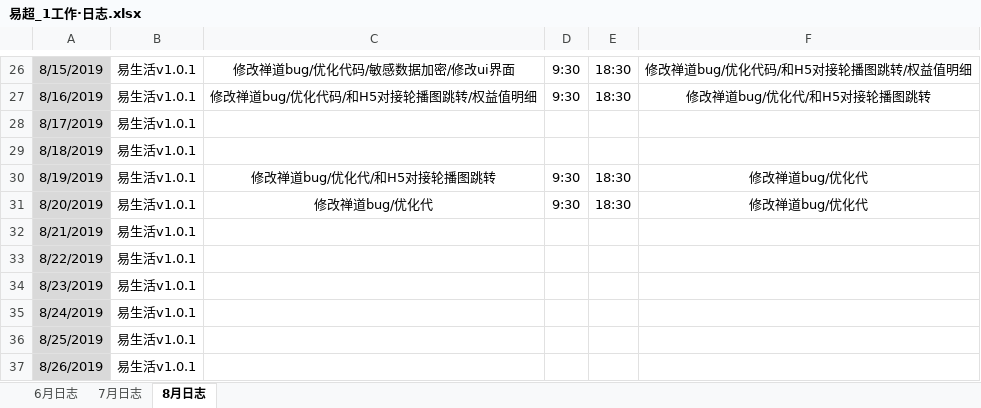
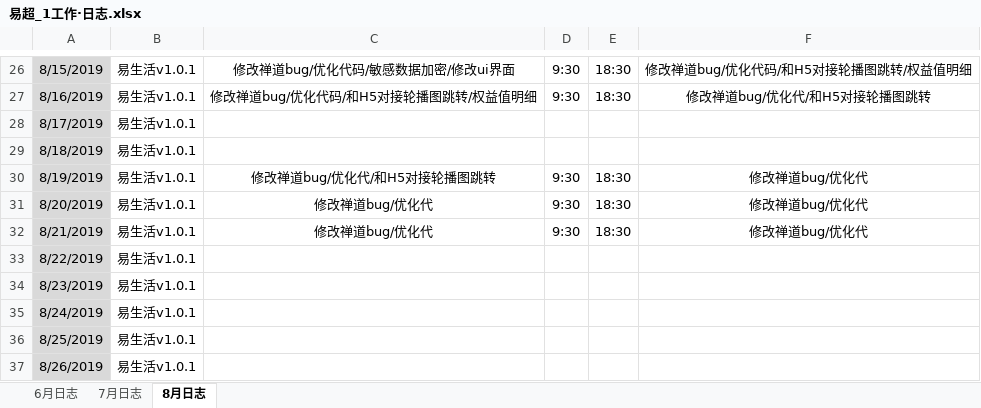
Before and after one commit to xiaofengshen/heheh, an Excel workbook: 易超_1工作·日志.xlsx, sheet 8月日志, drawn as a sheet; only a part is shown, gaps mark what is left out; values as stored, in another font and other column widths than the file's, no borders; the diff names each change by its address in the sheet, - before the commit and + after, or states it on an @@ line.

Commit message:
20190821

```diff
--- a/易超_1工作·日志.xlsx (sheet 8月日志)
+++ b/易超_1工作·日志.xlsx (sheet 8月日志)
-C32: (empty)
+C32: 修改禅道bug/优化代
-D32: (empty)
+D32: 9:30
-E32: (empty)
+E32: 18:30
-F32: (empty)
+F32: 修改禅道bug/优化代
```
